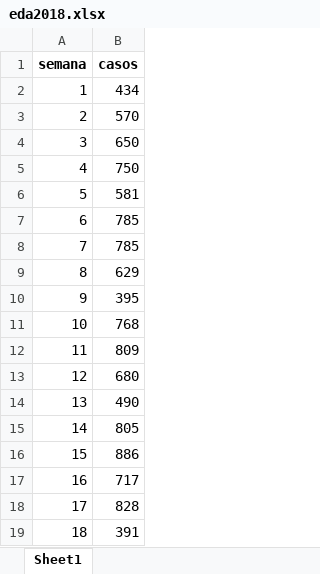
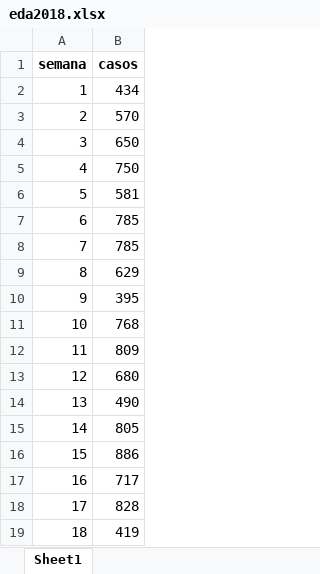
Before and after one commit to sivigilaper/Boletin_epi, an Excel workbook: Boletin_ Epi_Pereira/Datos/eda2018.xlsx, sheet Sheet1, drawn as a sheet; values as stored, in another font and other column widths than the file's, no borders; the diff names each change by its address in the sheet, - before the commit and + after, or states it on an @@ line.

```diff
--- a/Boletin_ Epi_Pereira/Datos/eda2018.xlsx (sheet Sheet1)
+++ b/Boletin_ Epi_Pereira/Datos/eda2018.xlsx (sheet Sheet1)
-B19 (casos): 391
+B19 (casos): 419
```
Also changed, not shown: Boletin_ Epi_Pereira/Datos/poisson.xlsx, 4 other files.
